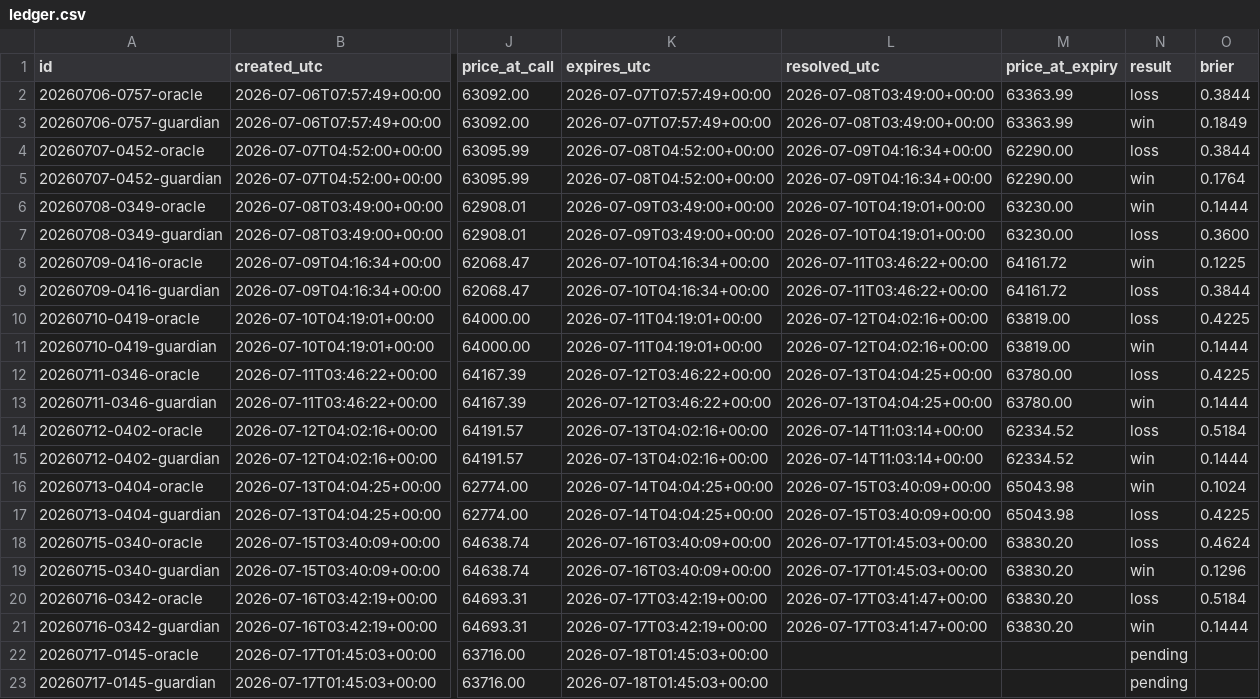
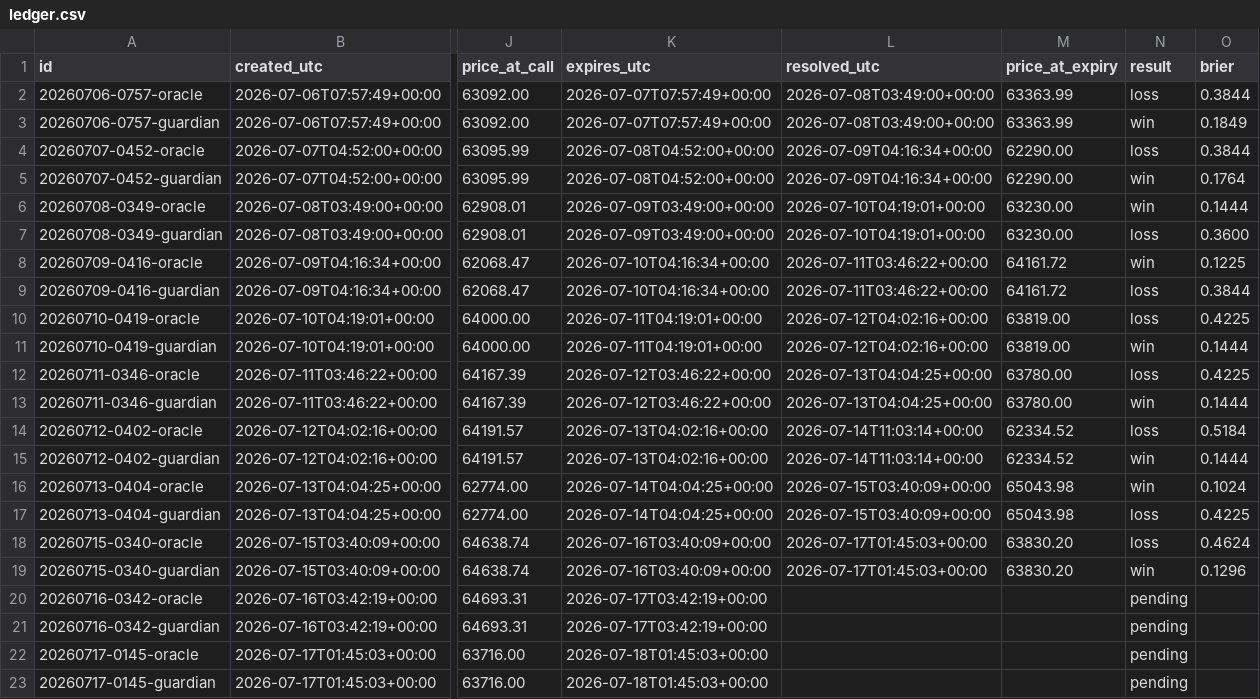
Before and after one commit to AlexandreMortreux/the-room, a CSV file: ledger.csv, drawn as a sheet; only a part is shown, gaps mark what is left out; the diff names each change by its address in the sheet, - before the commit and + after, or states it on an @@ line.

```diff
--- a/ledger.csv
+++ b/ledger.csv
-L20:L21 (resolved_utc): 2026-07-17T03:41:47+00:00
+L20:L21 (resolved_utc): (empty)
-M20:M21 (price_at_expiry): 63830.20
+M20:M21 (price_at_expiry): (empty)
-N20 (result): loss
+N20 (result): pending
-O20 (brier): 0.5184
+O20 (brier): (empty)
-N21 (result): win
+N21 (result): pending
-O21 (brier): 0.1444
+O21 (brier): (empty)
```
